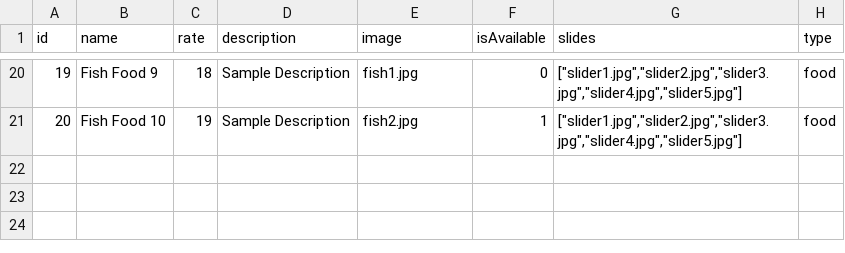
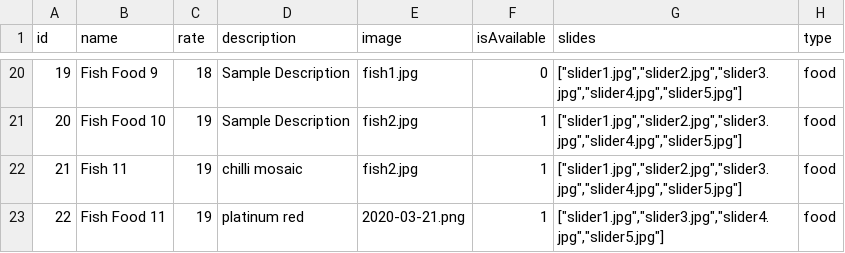
Before and after one commit to chemmanuraquafarm/datafolder, a CSV file: data/data.csv, drawn as a sheet; only a part is shown, gaps mark what is left out; the diff names each change by its address in the sheet, - before the commit and + after, or states it on an @@ line.

Commit message:
new fish added

```diff
--- a/data/data.csv
+++ b/data/data.csv
+row 22: 21 | Fish 11 | 19 | chilli mosaic | fish2.jpg | 1 | ["slider1.jpg","slider2.jpg","slider3.jpg","slider4.jpg","slider5.jpg"] | food
+row 23: 22 | Fish Food 11 | 19 | platinum red | 2020-03-21.png | 1 | ["slider1.jpg","slider3.jpg","slider4.jpg","slider5.jpg"] | food
```
Also changed, not shown: 1 other file.
